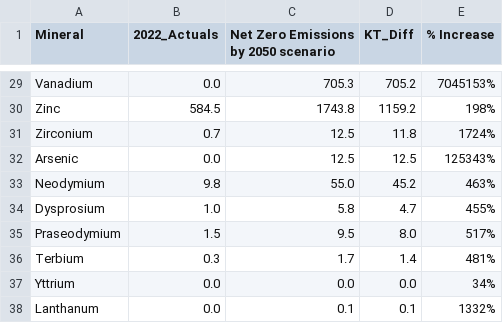
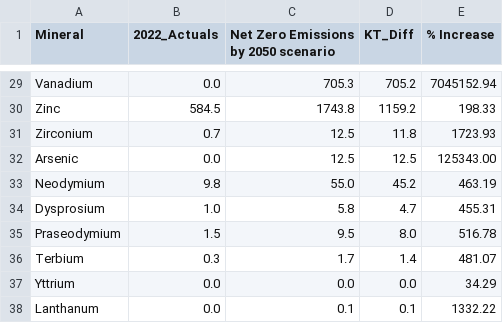
Before and after one commit to mianshariq/Datasets, a CSV file: Emmision Goals.csv, drawn as a sheet; only a part is shown, gaps mark what is left out; the diff covers the shown part only; the diff names each change by its address in the sheet, - before the commit and + after, or states it on an @@ line.

```diff
--- a/Emmision Goals.csv
+++ b/Emmision Goals.csv
-E29 (% Increase): 7045153%
+E29 (% Increase): 7045152.94
-E30 (% Increase): 198%
+E30 (% Increase): 198.33
-E31 (% Increase): 1724%
+E31 (% Increase): 1723.93
-E32 (% Increase): 125343%
+E32 (% Increase): 125343.00
-E33 (% Increase): 463%
+E33 (% Increase): 463.19
-E34 (% Increase): 455%
+E34 (% Increase): 455.31
-E35 (% Increase): 517%
+E35 (% Increase): 516.78
-E36 (% Increase): 481%
+E36 (% Increase): 481.07
-E37 (% Increase): 34%
+E37 (% Increase): 34.29
-E38 (% Increase): 1332%
+E38 (% Increase): 1332.22
```
Also changed, not shown: 27 edited cells elsewhere in this file.
